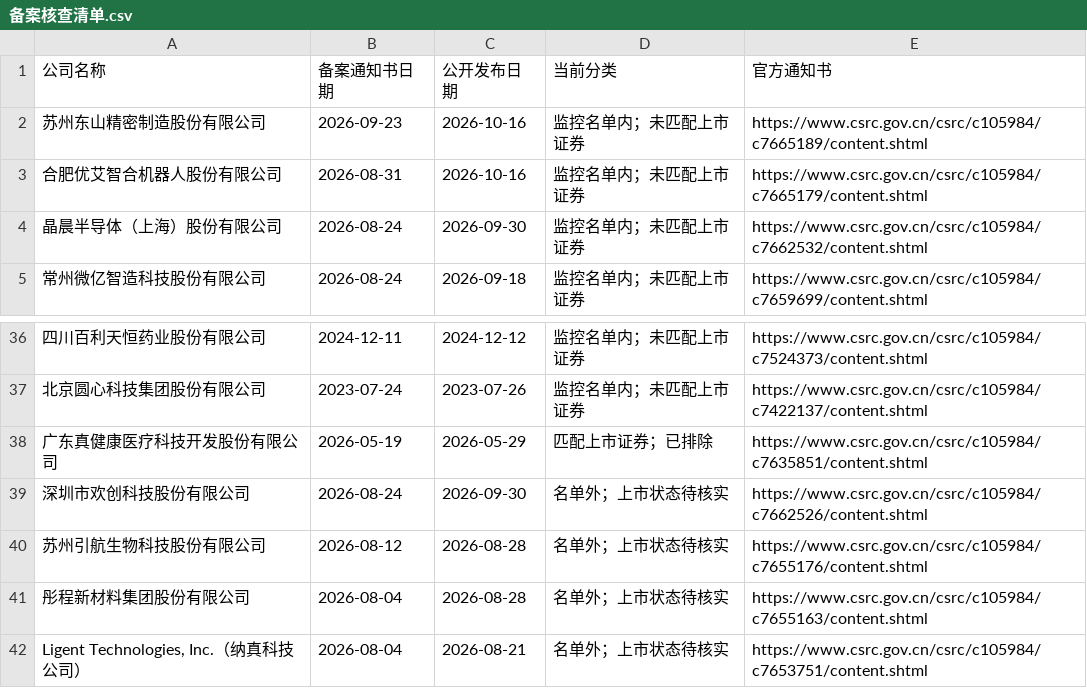
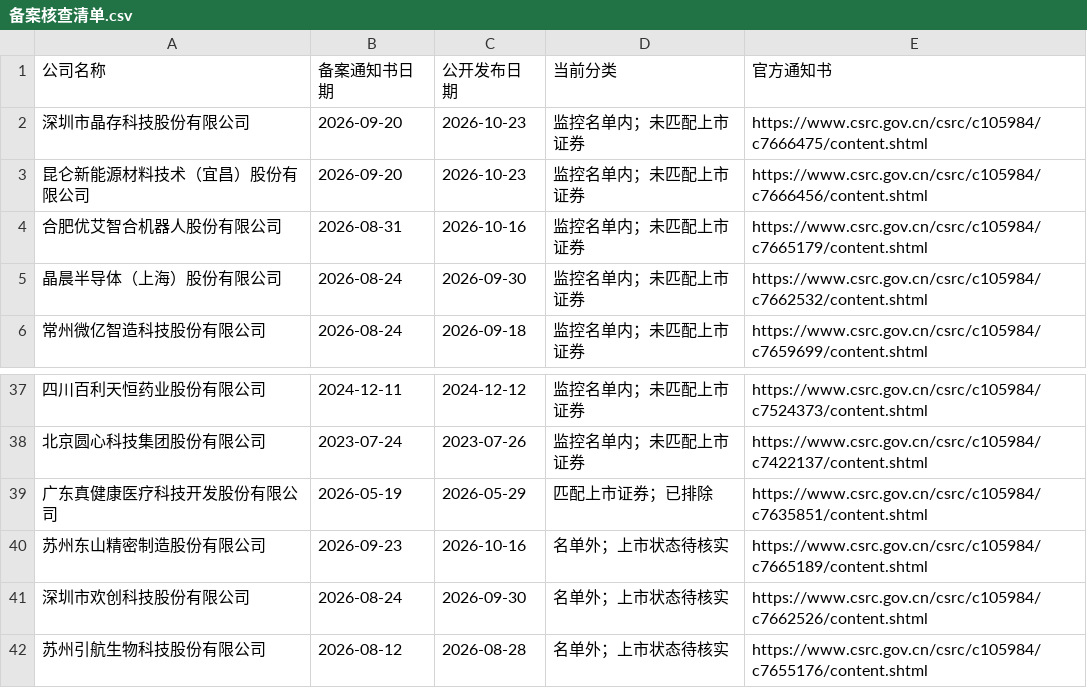
Before and after one commit to xiaoxiao1217xx/hk-ipo-daily-monitor, a CSV file: 备案核查清单.csv, drawn as a sheet; only a part is shown, gaps mark what is left out; the shorter side is filled out with more unchanged rows.

```diff
--- a/备案核查清单.csv
+++ b/备案核查清单.csv
@@ -1,3 +1,4 @@
 公司名称,备案通知书日期,公开发布日期,当前分类,官方通知书
-苏州东山精密制造股份有限公司,2026-09-23,2026-10-16,监控名单内；未匹配上市证券,https://www.csrc.gov.cn/csrc/c105984/c7665189/content.shtml
+深圳市晶存科技股份有限公司,2026-09-20,2026-10-23,监控名单内；未匹配上市证券,https://www.csrc.gov.cn/csrc/c105984/c7666475/content.shtml
+昆仑新能源材料技术（宜昌）股份有限公司,2026-09-20,2026-10-23,监控名单内；未匹配上市证券,https://www.csrc.gov.cn/csrc/c105984/c7666456/content.shtml
 合肥优艾智合机器人股份有限公司,2026-08-31,2026-10-16,监控名单内；未匹配上市证券,https://www.csrc.gov.cn/csrc/c105984/c7665179/content.shtml
@@ -38,2 +39,3 @@
 广东真健康医疗科技开发股份有限公司,2026-05-19,2026-05-29,匹配上市证券；已排除,https://www.csrc.gov.cn/csrc/c105984/c7635851/content.shtml
+苏州东山精密制造股份有限公司,2026-09-23,2026-10-16,名单外；上市状态待核实,https://www.csrc.gov.cn/csrc/c105984/c7665189/content.shtml
 深圳市欢创科技股份有限公司,2026-08-24,2026-09-30,名单外；上市状态待核实,https://www.csrc.gov.cn/csrc/c105984/c7662526/content.shtml
```
Also changed, not shown: 上市公司表现.csv, 最新清单.csv, 3 other files.
